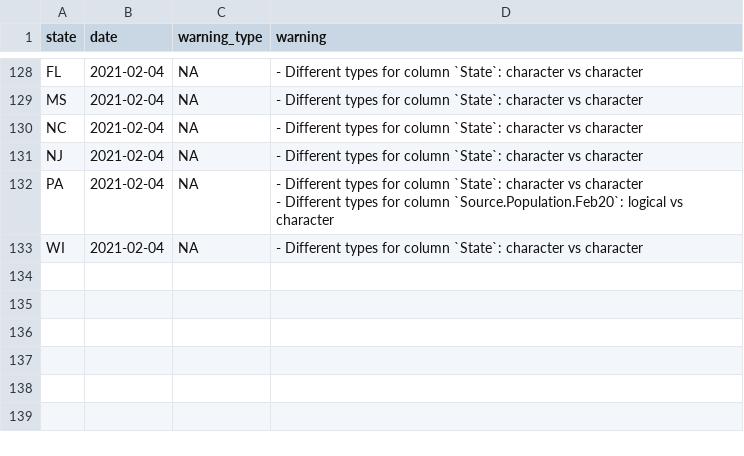
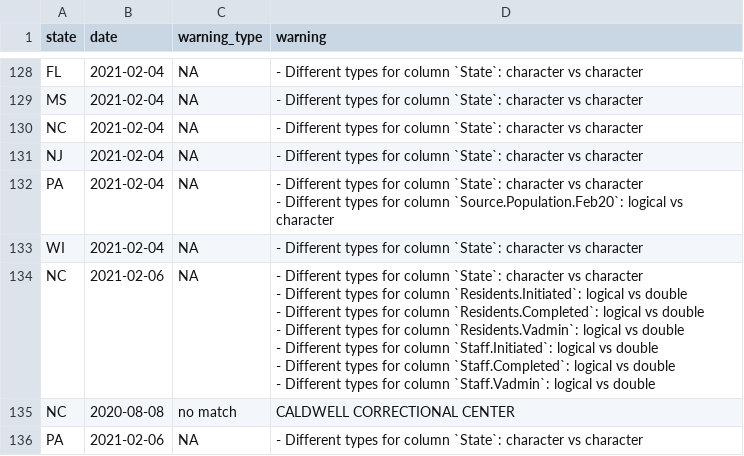
Before and after one commit to uclalawcovid19behindbars/historical-data, a CSV file: logs/log.csv, drawn as a sheet; only a part is shown, gaps mark what is left out; ↵ is a line break in a cell; the diff names each change by its address in the sheet, - before the commit and + after, or states it on an @@ line.

```diff
--- a/logs/log.csv
+++ b/logs/log.csv
+row 134: NC | 2021-02-06 | NA | - Different types for column `State`: character vs character ↵ - Different types for column `Residents.Initiated`: logical vs double ↵ - Different types for column `Residents.Completed`: logical vs double ↵ - Different types for column `Residents.Vadmin`: logical vs double ↵ - Different types for column `Staff.Initiated`: logical vs double ↵ - Different types for column `Staff.Completed`: logical vs double ↵ - Different types for column `Staff.Vadmin`: logical vs double
+row 135: NC | 2020-08-08 | no match | CALDWELL CORRECTIONAL CENTER
+row 136: PA | 2021-02-06 | NA | - Different types for column `State`: character vs character
```
Also changed, not shown: 5 other files.
